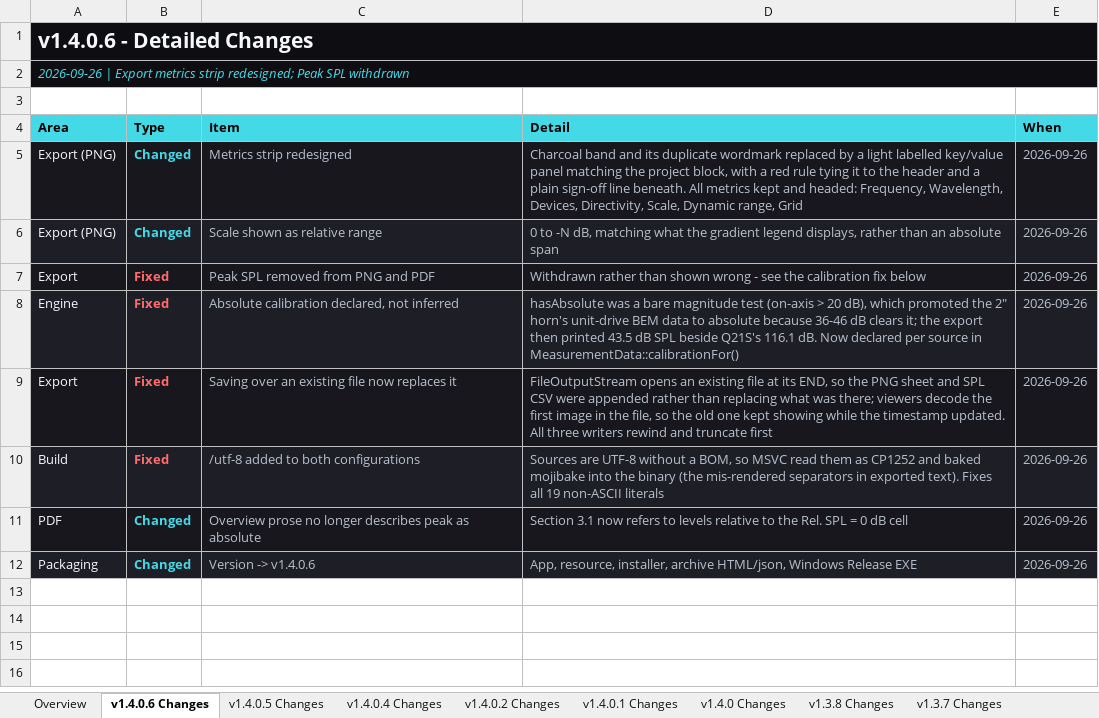
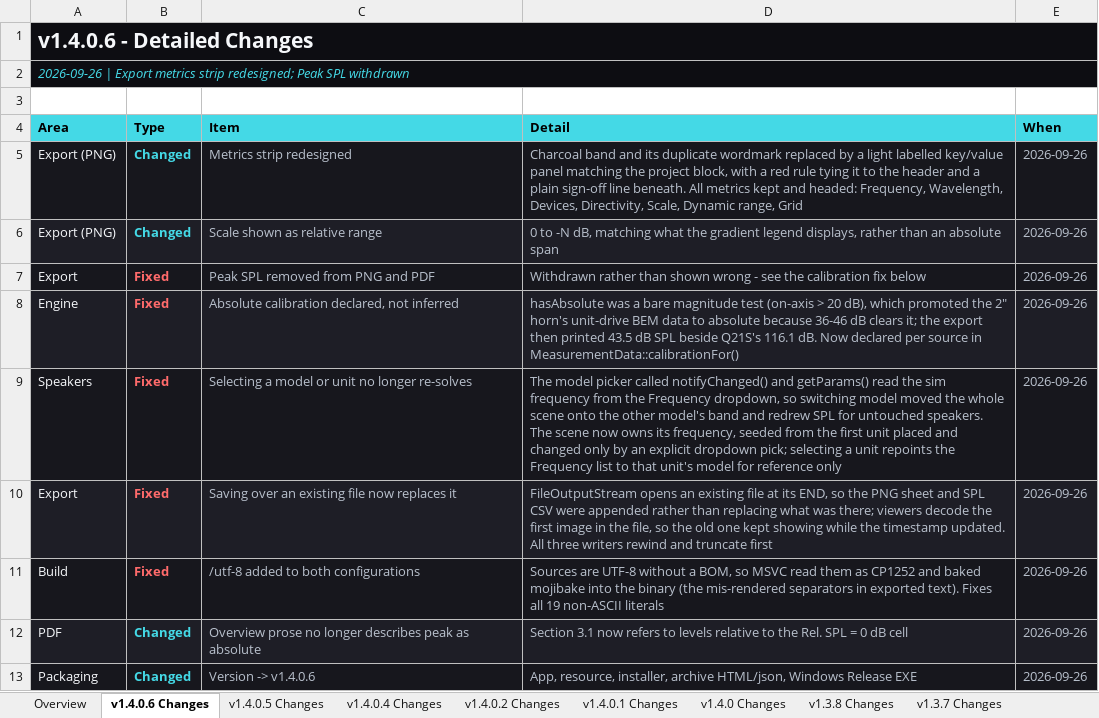
Before and after one commit to Abhishek371222/prediction-software, an Excel workbook: ShyamGui/CHANGELOG.xlsx, sheet v1.4.0.6 Changes, drawn as a sheet; values as stored, in another font and other column widths than the file's, no borders; the diff names each change by its address in the sheet, - before the commit and + after, or states it on an @@ line.

```diff
--- a/ShyamGui/CHANGELOG.xlsx (sheet v1.4.0.6 Changes)
+++ b/ShyamGui/CHANGELOG.xlsx (sheet v1.4.0.6 Changes)
+row 9: Speakers | Fixed | Selecting a model or unit no longer re-solves | The model picker called notifyChanged() and getParams() read the sim frequency from the Frequency dropdown, so switching model moved the whole scene onto the other model's band and redrew SPL for untouched speakers. The scene now owns its frequency, seeded from the first unit placed and changed only by an explicit dropdown pick; selecting a unit repoints the Frequency list to that unit's model for reference only | 2026-09-26
```
Also changed, not shown: 7 other files.
